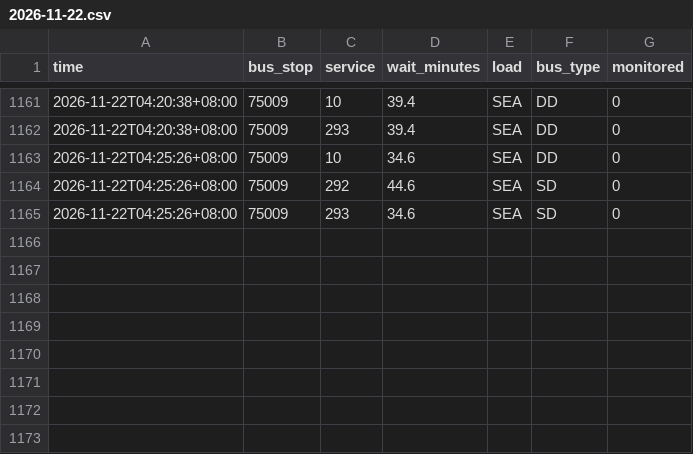
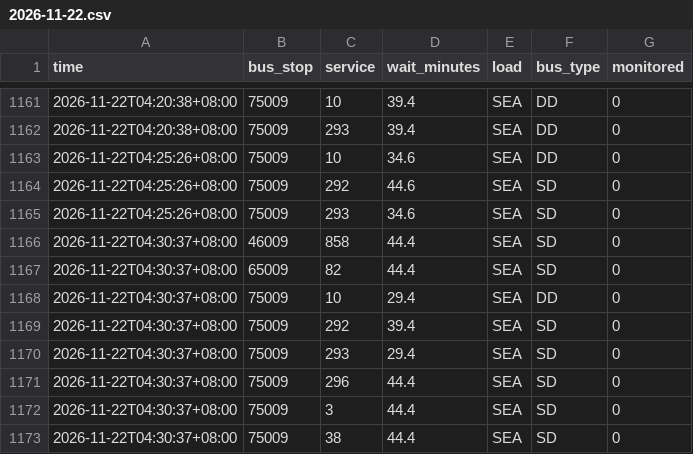
Before and after one commit to paulcong740-create/sg-transit-predictor, a CSV file: data/bus/2026-11-22.csv, drawn as a sheet; only a part is shown, gaps mark what is left out.

```diff
--- a/data/bus/2026-11-22.csv
+++ b/data/bus/2026-11-22.csv
@@ -1165 +1165,9 @@ time,bus_stop,service,wait_minutes,load,bus_type,monitored
 2026-11-22T04:25:26+08:00,75009,293,34.6,SEA,SD,0
+2026-11-22T04:30:37+08:00,46009,858,44.4,SEA,SD,0
+2026-11-22T04:30:37+08:00,65009,82,44.4,SEA,SD,0
+2026-11-22T04:30:37+08:00,75009,10,29.4,SEA,DD,0
+2026-11-22T04:30:37+08:00,75009,292,39.4,SEA,SD,0
+2026-11-22T04:30:37+08:00,75009,293,29.4,SEA,SD,0
+2026-11-22T04:30:37+08:00,75009,296,44.4,SEA,SD,0
+2026-11-22T04:30:37+08:00,75009,3,44.4,SEA,SD,0
+2026-11-22T04:30:37+08:00,75009,38,44.4,SEA,SD,0
```
Also changed, not shown: 1 other file.
